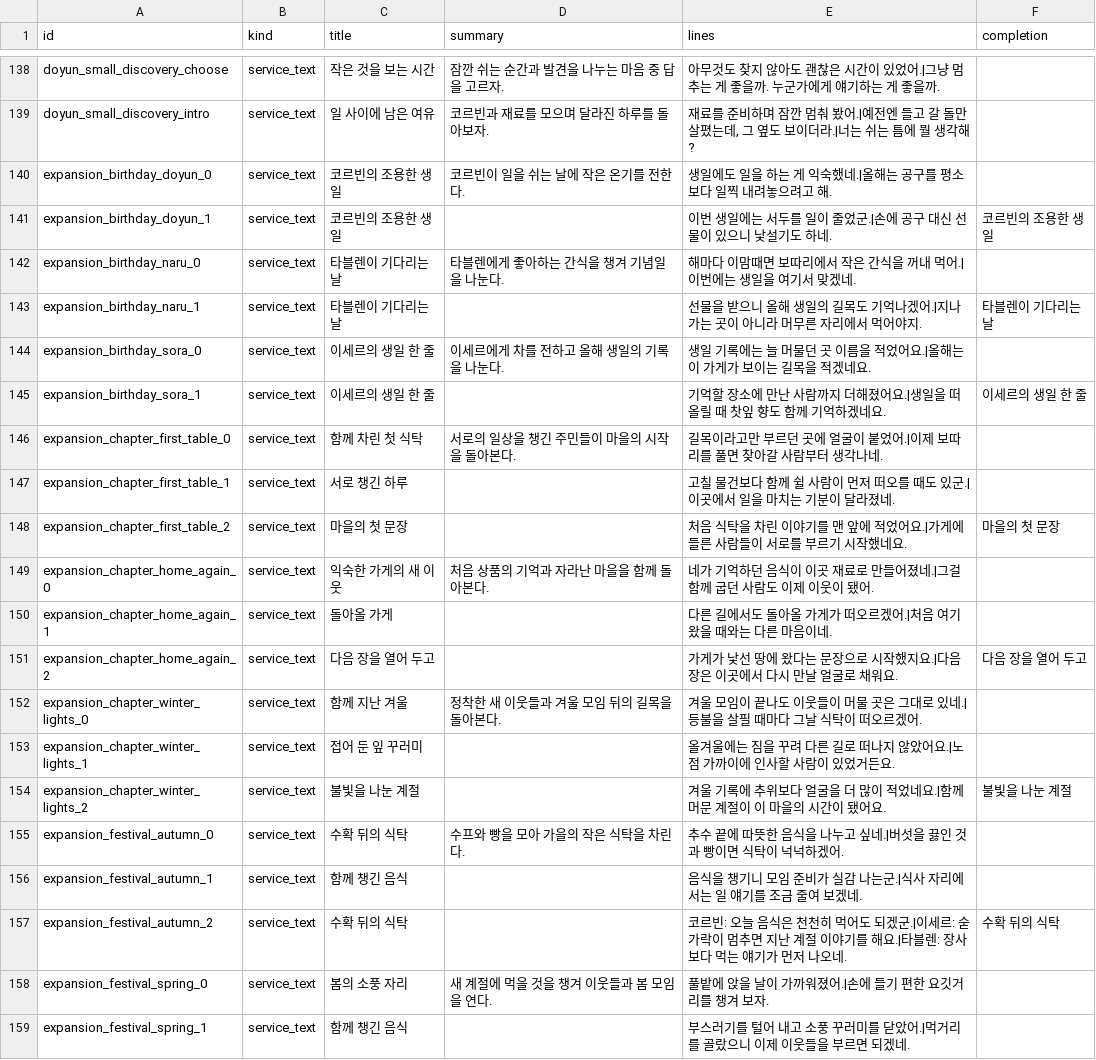
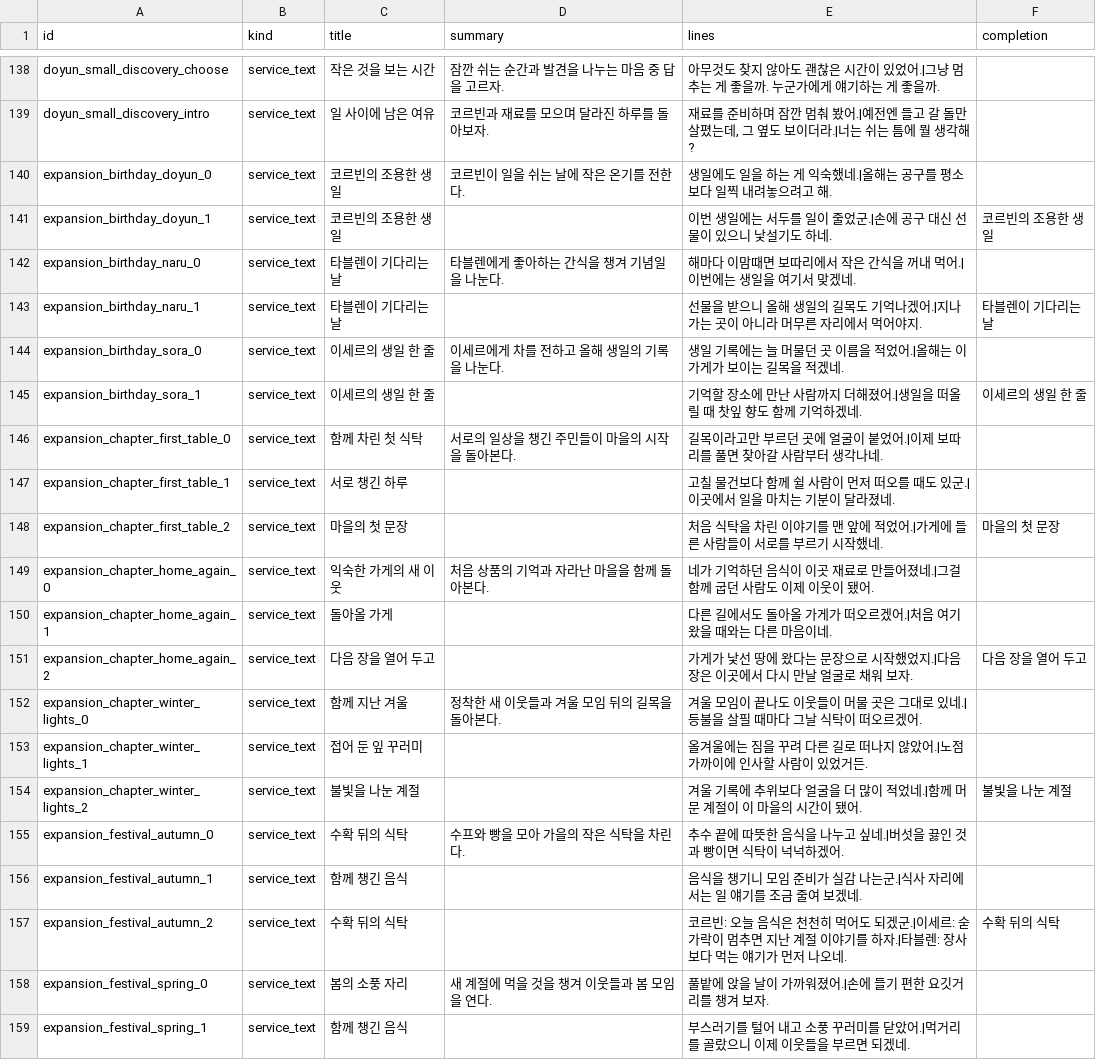
Before and after one commit to mayjohn66-cmd/project222, a CSV file: data/shop/requests/requests_text.csv, drawn as a sheet; only a part is shown, gaps mark what is left out; the diff covers the shown part only.

```diff
--- a/data/shop/requests/requests_text.csv
+++ b/data/shop/requests/requests_text.csv
@@ -143,16 +143,16 @@ expansion_birthday_naru_0,service_text,타블렌이 기다리는 날,타블렌
 expansion_birthday_naru_1,service_text,타블렌이 기다리는 날,,선물을 받으니 올해 생일의 길목도 기억나겠어.|지나가는 곳이 아니라 머무른 자리에서 먹어야지.,타블렌이 기다리는 날
-expansion_birthday_sora_0,service_text,이세르의 생일 한 줄,이세르에게 차를 전하고 올해 생일의 기록을 나눈다.,생일 기록에는 늘 머물던 곳 이름을 적었어요.|올해는 이 가게가 보이는 길목을 적겠네요.,
-expansion_birthday_sora_1,service_text,이세르의 생일 한 줄,,기억할 장소에 만난 사람까지 더해졌어요.|생일을 떠올릴 때 찻잎 향도 함께 기억하겠네요.,이세르의 생일 한 줄
+expansion_birthday_sora_0,service_text,이세르의 생일 한 줄,이세르에게 차를 전하고 올해 생일의 기록을 나눈다.,생일 기록에는 늘 머물던 곳 이름을 적었어.|올해는 이 가게가 보이는 길목을 적겠네.,
+expansion_birthday_sora_1,service_text,이세르의 생일 한 줄,,기억할 장소에 만난 사람까지 더해졌어.|생일을 떠올릴 때 찻잎 향도 함께 기억하겠네.,이세르의 생일 한 줄
 expansion_chapter_first_table_0,service_text,함께 차린 첫 식탁,서로의 일상을 챙긴 주민들이 마을의 시작을 돌아본다.,길목이라고만 부르던 곳에 얼굴이 붙었어.|이제 보따리를 풀면 찾아갈 사람부터 생각나네.,
 expansion_chapter_first_table_1,service_text,서로 챙긴 하루,,고칠 물건보다 함께 쉴 사람이 먼저 떠오를 때도 있군.|이곳에서 일을 마치는 기분이 달라졌네.,
-expansion_chapter_first_table_2,service_text,마을의 첫 문장,,처음 식탁을 차린 이야기를 맨 앞에 적었어요.|가게에 들른 사람들이 서로를 부르기 시작했네요.,마을의 첫 문장
+expansion_chapter_first_table_2,service_text,마을의 첫 문장,,처음 식탁을 차린 이야기를 맨 앞에 적었어.|가게에 들른 사람들이 서로를 부르기 시작했네.,마을의 첫 문장
 expansion_chapter_home_again_0,service_text,익숙한 가게의 새 이웃,처음 상품의 기억과 자라난 마을을 함께 돌아본다.,네가 기억하던 음식이 이곳 재료로 만들어졌네.|그걸 함께 굽던 사람도 이제 이웃이 됐어.,
 expansion_chapter_home_again_1,service_text,돌아올 가게,,다른 길에서도 돌아올 가게가 떠오르겠어.|처음 여기 왔을 때와는 다른 마음이네.,
-expansion_chapter_home_again_2,service_text,다음 장을 열어 두고,,가게가 낯선 땅에 왔다는 문장으로 시작했지요.|다음 장은 이곳에서 다시 만날 얼굴로 채워요.,다음 장을 열어 두고
+expansion_chapter_home_again_2,service_text,다음 장을 열어 두고,,가게가 낯선 땅에 왔다는 문장으로 시작했었지.|다음 장은 이곳에서 다시 만날 얼굴로 채워 보자.,다음 장을 열어 두고
 expansion_chapter_winter_lights_0,service_text,함께 지난 겨울,정착한 새 이웃들과 겨울 모임 뒤의 길목을 돌아본다.,겨울 모임이 끝나도 이웃들이 머물 곳은 그대로 있네.|등불을 살필 때마다 그날 식탁이 떠오르겠어.,
-expansion_chapter_winter_lights_1,service_text,접어 둔 잎 꾸러미,,올겨울에는 짐을 꾸려 다른 길로 떠나지 않았어요.|노점 가까이에 인사할 사람이 있었거든요.,
-expansion_chapter_winter_lights_2,service_text,불빛을 나눈 계절,,겨울 기록에 추위보다 얼굴을 더 많이 적었네요.|함께 머문 계절이 이 마을의 시간이 됐어요.,불빛을 나눈 계절
+expansion_chapter_winter_lights_1,service_text,접어 둔 잎 꾸러미,,올겨울에는 짐을 꾸려 다른 길로 떠나지 않았어.|노점 가까이에 인사할 사람이 있었거든.,
+expansion_chapter_winter_lights_2,service_text,불빛을 나눈 계절,,겨울 기록에 추위보다 얼굴을 더 많이 적었네.|함께 머문 계절이 이 마을의 시간이 됐어.,불빛을 나눈 계절
 expansion_festival_autumn_0,service_text,수확 뒤의 식탁,수프와 빵을 모아 가을의 작은 식탁을 차린다.,추수 끝에 따뜻한 음식을 나누고 싶네.|버섯을 끓인 것과 빵이면 식탁이 넉넉하겠어.,
 expansion_festival_autumn_1,service_text,함께 챙긴 음식,,음식을 챙기니 모임 준비가 실감 나는군.|식사 자리에서는 일 얘기를 조금 줄여 보겠네.,
-expansion_festival_autumn_2,service_text,수확 뒤의 식탁,,코르빈: 오늘 음식은 천천히 먹어도 되겠군.|이세르: 숟가락이 멈추면 지난 계절 이야기를 해요.|타블렌: 장사보다 먹는 얘기가 먼저 나오네.,수확 뒤의 식탁
+expansion_festival_autumn_2,service_text,수확 뒤의 식탁,,코르빈: 오늘 음식은 천천히 먹어도 되겠군.|이세르: 숟가락이 멈추면 지난 계절 이야기를 하자.|타블렌: 장사보다 먹는 얘기가 먼저 나오네.,수확 뒤의 식탁
 expansion_festival_spring_0,service_text,봄의 소풍 자리,새 계절에 먹을 것을 챙겨 이웃들과 봄 모임을 연다.,풀밭에 앉을 날이 가까워졌어.|손에 들기 편한 요깃거리를 챙겨 보자.,
```
Also changed, not shown: 27 edited cells elsewhere in this file, 3 other files.
